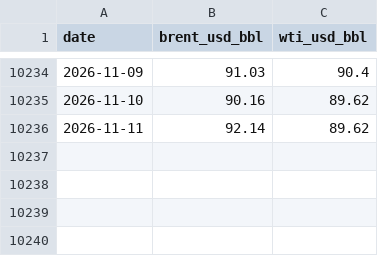
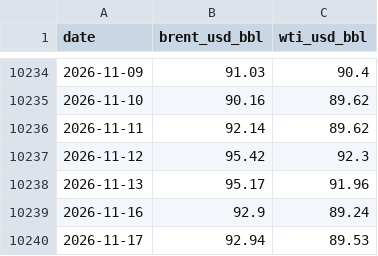
Before and after one commit to FlyQuokka/Ge_P, a CSV file: data/commodities/oil_daily.csv, drawn as a sheet; only a part is shown, gaps mark what is left out; the diff names each change by its address in the sheet, - before the commit and + after, or states it on an @@ line.

```diff
--- a/data/commodities/oil_daily.csv
+++ b/data/commodities/oil_daily.csv
+row 10237: 2026-11-12 | 95.42 | 92.3
+row 10238: 2026-11-13 | 95.17 | 91.96
+row 10239: 2026-11-16 | 92.9 | 89.24
+row 10240: 2026-11-17 | 92.94 | 89.53
```
Also changed, not shown: data/commodities/fx_daily.csv, 5 other files.
